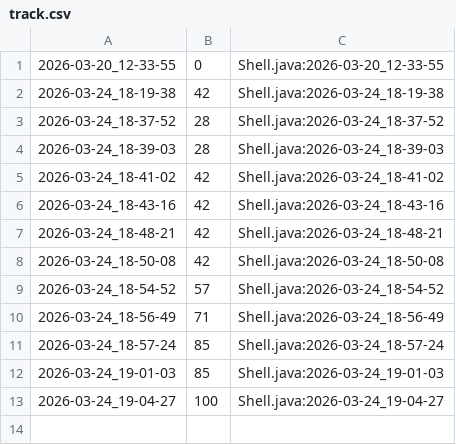
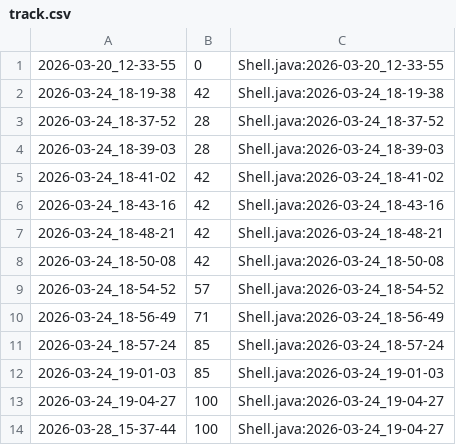
Before and after one commit to qxcode-course/ed-seg-bloco-a-Rafaz666, a CSV file: .tko/track/es@manipulacao/track.csv, drawn as a sheet.

```diff
--- a/.tko/track/es@manipulacao/track.csv
+++ b/.tko/track/es@manipulacao/track.csv
@@ -13 +13,2 @@
 2026-03-24_19-04-27,100,Shell.java:2026-03-24_19-04-27
+2026-03-28_15-37-44,100,Shell.java:2026-03-24_19-04-27
```
Also changed, not shown: .tko/track/es@especiais/track.csv, 10 other files.
